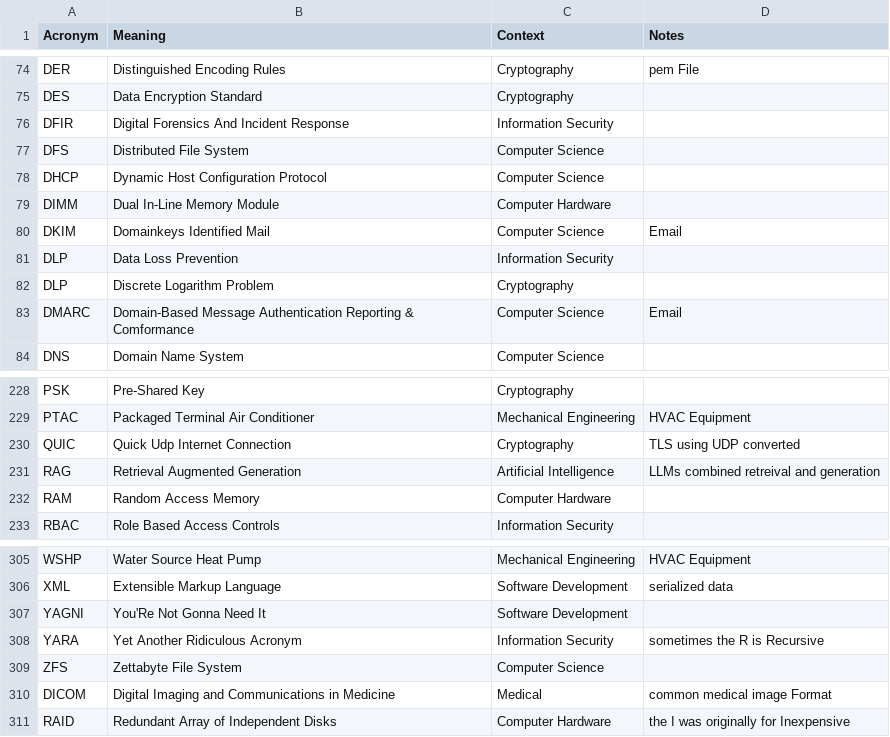
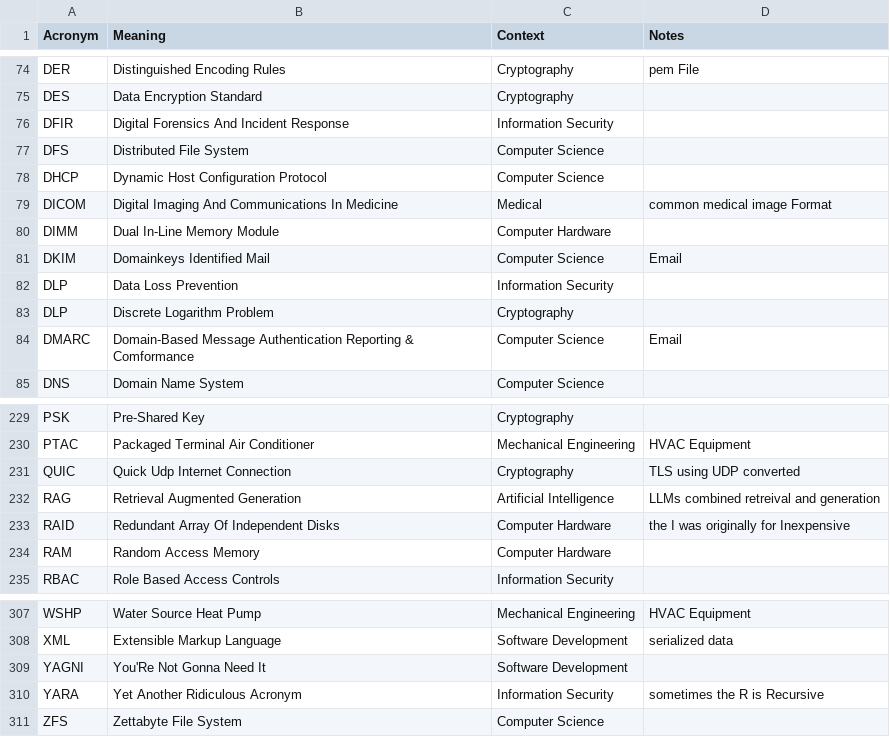
Before and after one commit to chadmando/acronyms, a CSV file: acronyms.csv, drawn as a sheet; only a part is shown, gaps mark what is left out.

```diff
--- a/acronyms.csv
+++ b/acronyms.csv
@@ -78,2 +78,3 @@ DFS,Distributed File System,Computer Science,
 DHCP,Dynamic Host Configuration Protocol,Computer Science,
+DICOM,Digital Imaging And Communications In Medicine,Medical,common medical image Format
 DIMM,Dual In-Line Memory Module,Computer Hardware,
@@ -231,2 +232,3 @@ QUIC,Quick Udp Internet Connection,Cryptography,TLS using UDP converted
 RAG,Retrieval Augmented Generation,Artificial Intelligence,LLMs combined retreival and generation
+RAID,Redundant Array Of Independent Disks,Computer Hardware,the I was originally for Inexpensive
 RAM,Random Access Memory,Computer Hardware,
@@ -309,3 +311 @@ YARA,Yet Another Ridiculous Acronym,Information Security,sometimes the R is Recu
 ZFS,Zettabyte File System,Computer Science,
-DICOM,Digital Imaging and Communications in Medicine,Medical,common medical image Format
-RAID,Redundant Array of Independent Disks,Computer Hardware,the I was originally for Inexpensive
```
